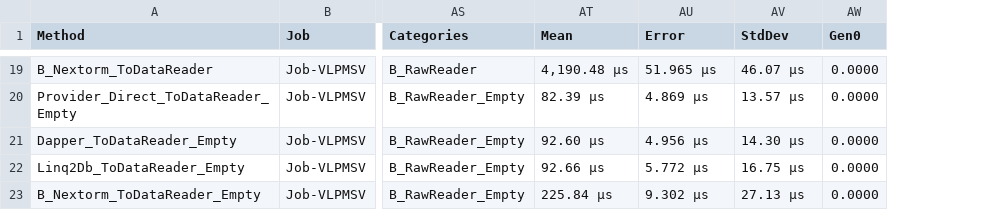
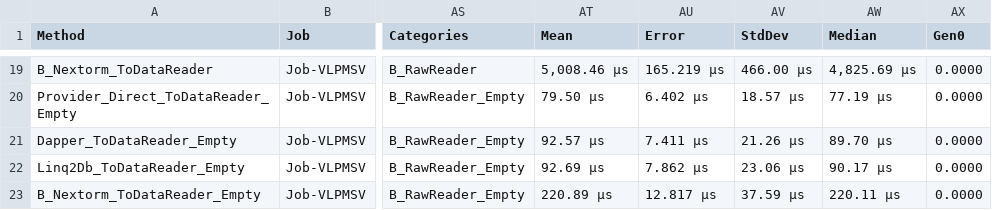
Before and after one commit to AlexeyShirshov/nextorm, a CSV file: benchmarks/BenchmarkDotNet.Artifacts/results/NextORM.Benchmark.SqliteBenchmarkStreaming-report.csv, drawn as a sheet; only a part is shown, gaps mark what is left out; the diff covers the shown part only; the diff names each change by its address in the sheet, - before the commit and + after, or states it on an @@ line.

```diff
--- a/benchmarks/BenchmarkDotNet.Artifacts/results/NextORM.Benchmark.SqliteBenchmarkStreaming-report.csv
+++ b/benchmarks/BenchmarkDotNet.Artifacts/results/NextORM.Benchmark.SqliteBenchmarkStreaming-report.csv
+column AW (Median), rows 19-23: 4,825.69 μs | 77.19 μs | 89.70 μs | 90.17 μs | 220.11 μs
-AT19 (Mean): 4,190.48 μs
+AT19 (Mean): 5,008.46 μs
-AU19 (Error): 51.965 μs
+AU19 (Error): 165.219 μs
-AV19 (StdDev): 46.07 μs
+AV19 (StdDev): 466.00 μs
-AT20 (Mean): 82.39 μs
+AT20 (Mean): 79.50 μs
-AU20 (Error): 4.869 μs
+AU20 (Error): 6.402 μs
-AV20 (StdDev): 13.57 μs
+AV20 (StdDev): 18.57 μs
-AT21 (Mean): 92.60 μs
+AT21 (Mean): 92.57 μs
-AU21 (Error): 4.956 μs
+AU21 (Error): 7.411 μs
-AV21 (StdDev): 14.30 μs
+AV21 (StdDev): 21.26 μs
-AT22 (Mean): 92.66 μs
+AT22 (Mean): 92.69 μs
-AU22 (Error): 5.772 μs
+AU22 (Error): 7.862 μs
-AV22 (StdDev): 16.75 μs
+AV22 (StdDev): 23.06 μs
-AT23 (Mean): 225.84 μs
+AT23 (Mean): 220.89 μs
-AU23 (Error): 9.302 μs
+AU23 (Error): 12.817 μs
-AV23 (StdDev): 27.13 μs
+AV23 (StdDev): 37.59 μs
```
Also changed, not shown: 58 edited cells elsewhere in this file, benchmarks/BenchmarkDotNet.Artifacts/results/NextORM.Benchmark.SqliteBenchmarkFeaturesFair-report.csv, benchmarks/BenchmarkDotNet.Artifacts/results/NextORM.Benchmark.SqliteBenchmarkFeaturesFairCached-report.csv, 35 other files.
